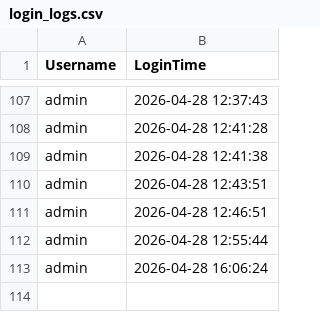
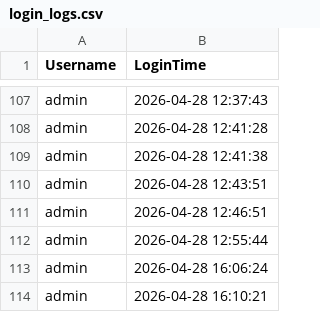
Before and after one commit to Gokul-S2477/Gokul_yogiram_automation, a CSV file: login_logs.csv, drawn as a sheet; only a part is shown, gaps mark what is left out; the diff names each change by its address in the sheet, - before the commit and + after, or states it on an @@ line.

```diff
--- a/login_logs.csv
+++ b/login_logs.csv
+row 114: admin | 2026-04-28 16:10:21
```
Also changed, not shown: 1 other file.
